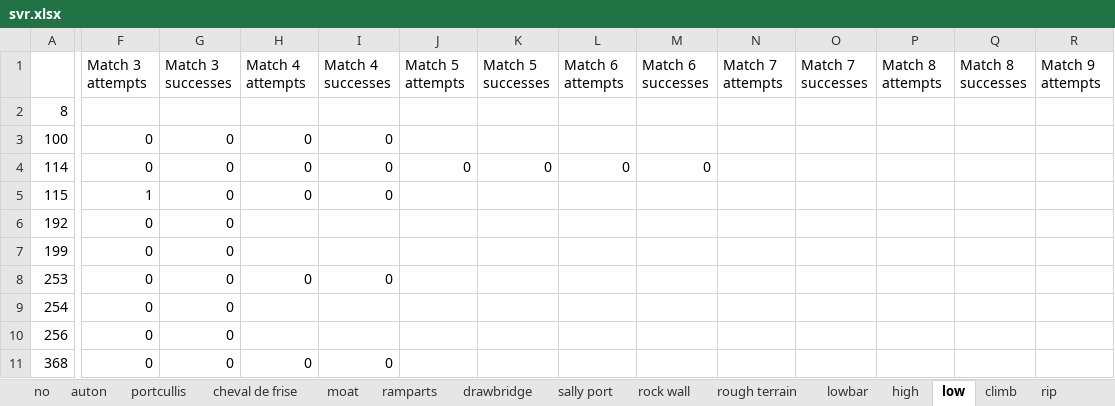
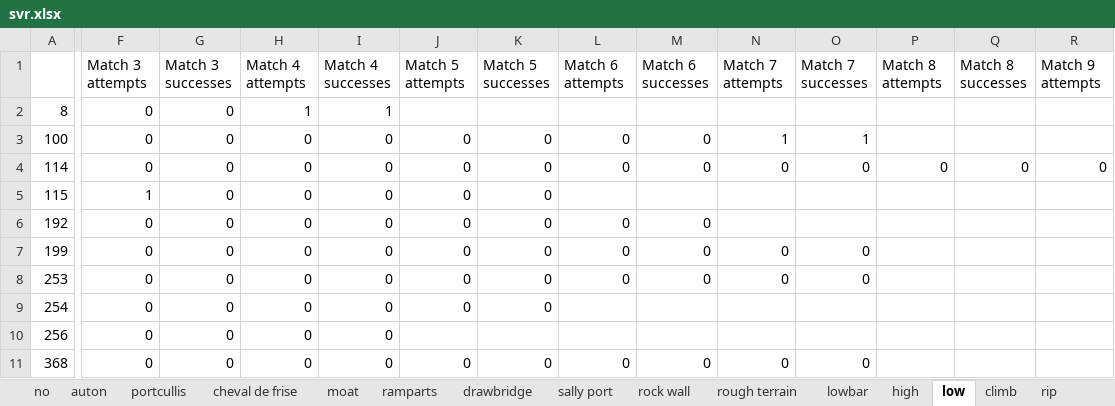
Before and after one commit to michaelmdresser/frc2016-scouting, an Excel workbook: svr.xlsx, sheet low, drawn as a sheet; only a part is shown, gaps mark what is left out; values as stored, in another font and other column widths than the file's, no borders; the diff covers the shown part only; the diff names each change by its address in the sheet, - before the commit and + after, or states it on an @@ line.

```diff
--- a/svr.xlsx (sheet low)
+++ b/svr.xlsx (sheet low)
-F2 (Match 3 attempts): (empty)
+F2 (Match 3 attempts): 0
-G2 (Match 3 successes): (empty)
+G2 (Match 3 successes): 0
-H2 (Match 4 attempts): (empty)
+H2 (Match 4 attempts): 1
-I2 (Match 4 successes): (empty)
+I2 (Match 4 successes): 1
-J3 (Match 5 attempts): (empty)
+J3 (Match 5 attempts): 0
-K3 (Match 5 successes): (empty)
+K3 (Match 5 successes): 0
-L3 (Match 6 attempts): (empty)
+L3 (Match 6 attempts): 0
-M3 (Match 6 successes): (empty)
+M3 (Match 6 successes): 0
-N3 (Match 7 attempts): (empty)
+N3 (Match 7 attempts): 1
-O3 (Match 7 successes): (empty)
+O3 (Match 7 successes): 1
-N4 (Match 7 attempts): (empty)
+N4 (Match 7 attempts): 0
-O4 (Match 7 successes): (empty)
+O4 (Match 7 successes): 0
-P4 (Match 8 attempts): (empty)
+P4 (Match 8 attempts): 0
-Q4 (Match 8 successes): (empty)
+Q4 (Match 8 successes): 0
-R4 (Match 9 attempts): (empty)
+R4 (Match 9 attempts): 0
-J5:J9 (Match 5 attempts): (empty)
+J5:J9 (Match 5 attempts): 0
-K5:K9 (Match 5 successes): (empty)
+K5:K9 (Match 5 successes): 0
-H6:H7 (Match 4 attempts): (empty)
+H6:H7 (Match 4 attempts): 0
-I6:I7 (Match 4 successes): (empty)
+I6:I7 (Match 4 successes): 0
-L6:L8 (Match 6 attempts): (empty)
+L6:L8 (Match 6 attempts): 0
-M6:M8 (Match 6 successes): (empty)
+M6:M8 (Match 6 successes): 0
-N7:N8 (Match 7 attempts): (empty)
+N7:N8 (Match 7 attempts): 0
-O7:O8 (Match 7 successes): (empty)
+O7:O8 (Match 7 successes): 0
-H9:H10 (Match 4 attempts): (empty)
+H9:H10 (Match 4 attempts): 0
-I9:I10 (Match 4 successes): (empty)
+I9:I10 (Match 4 successes): 0
-J11 (Match 5 attempts): (empty)
+J11 (Match 5 attempts): 0
-K11 (Match 5 successes): (empty)
+K11 (Match 5 successes): 0
-L11 (Match 6 attempts): (empty)
+L11 (Match 6 attempts): 0
-M11 (Match 6 successes): (empty)
+M11 (Match 6 successes): 0
-N11 (Match 7 attempts): (empty)
+N11 (Match 7 attempts): 0
-O11 (Match 7 successes): (empty)
+O11 (Match 7 successes): 0
```
Also changed, not shown: 325 edited cells elsewhere in this sheet, sheet high, sheet rip, sheet auton, sheet climb, sheet shot analysis, sheet lowbar, 9 more sheets, other sheet tabs, formulas that keep their value, 4 other files.
